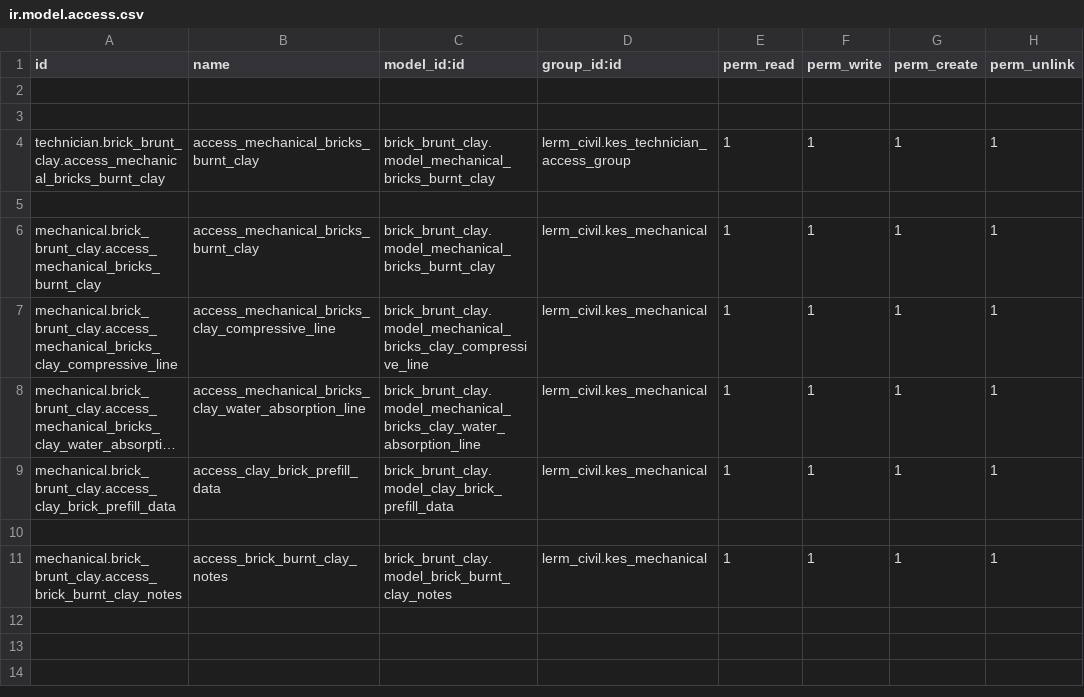
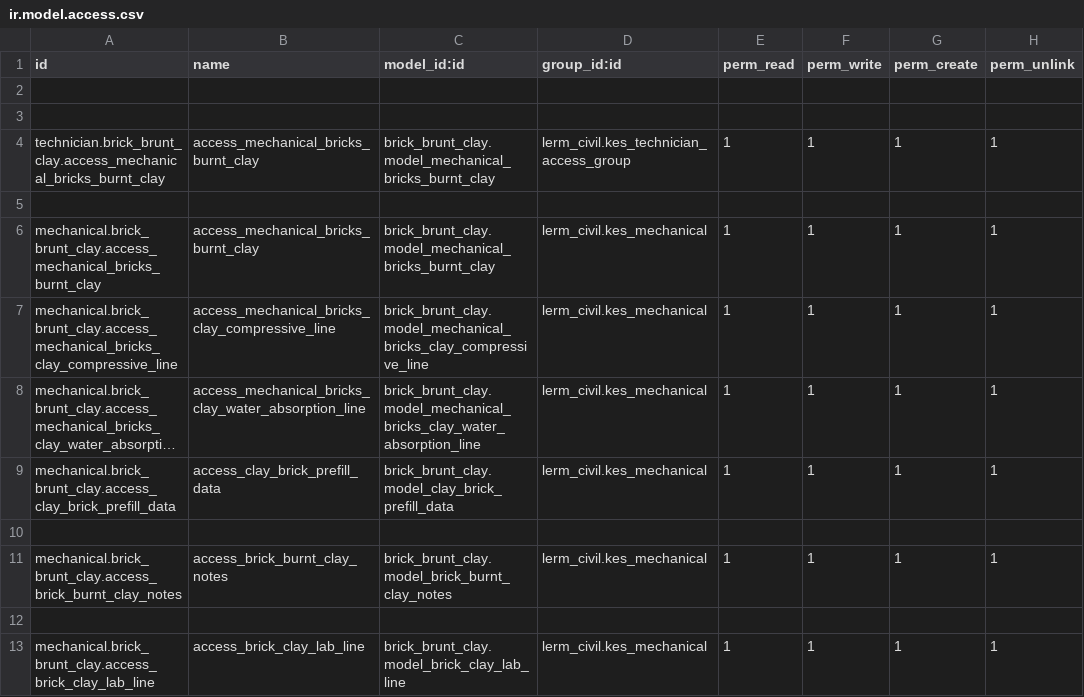
Before and after one commit to Usman-Shaikhnag/lerm_civil_products, a CSV file: brick_brunt_clay/security/ir.model.access.csv, drawn as a sheet; long unchanged cells end in …; the diff names each change by its address in the sheet, - before the commit and + after, or states it on an @@ line.

```diff
--- a/brick_brunt_clay/security/ir.model.access.csv
+++ b/brick_brunt_clay/security/ir.model.access.csv
+row 12: (empty)
+row 13: mechanical.brick_brunt_clay.access_brick_clay_lab_line | access_brick_clay_lab_line | brick_brunt_clay.model_brick_clay_lab_line | lerm_civil.kes_mechanical | 1 | 1 | 1 | 1
```
Also changed, not shown: concrete_cube/security/ir.model.access.csv, fine_aggregate/security/ir.model.access.csv, 6 other files.
